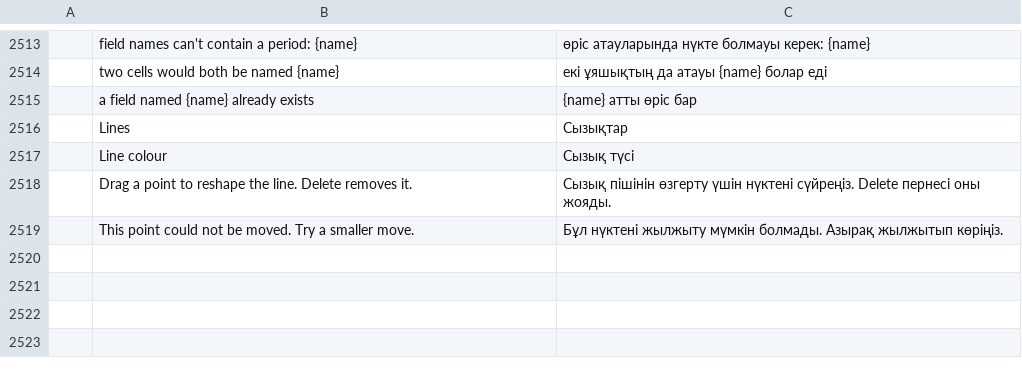
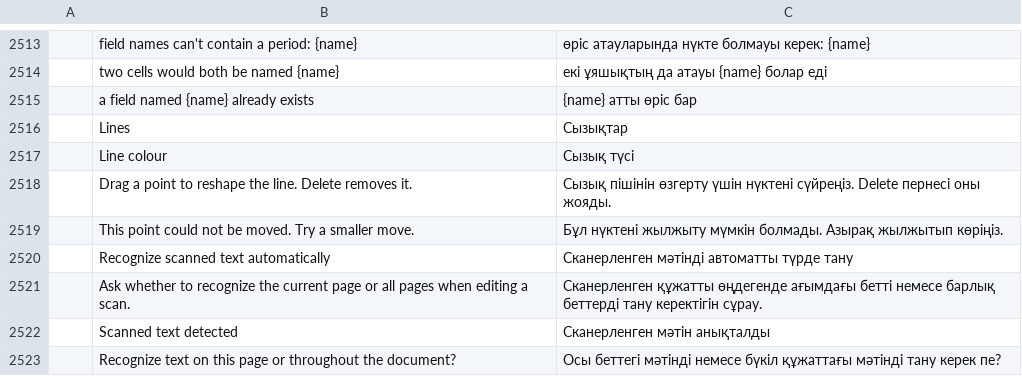
Before and after one commit to gh0sted5456-us/pdfcraft, a TSV file: crates/ui-egui/src/i18n/kk.tsv, drawn as a sheet; only a part is shown, gaps mark what is left out; the diff names each change by its address in the sheet, - before the commit and + after, or states it on an @@ line.

```diff
--- a/crates/ui-egui/src/i18n/kk.tsv
+++ b/crates/ui-egui/src/i18n/kk.tsv
+row 2520:  | Recognize scanned text automatically | Сканерленген мәтінді автоматты түрде тану
+row 2521:  | Ask whether to recognize the current page or all pages when editing a scan. | Сканерленген құжатты өңдегенде ағымдағы бетті немесе барлық беттерді тану керектігін сұрау.
+row 2522:  | Scanned text detected | Сканерленген мәтін анықталды
+row 2523:  | Recognize text on this page or throughout the document? | Осы беттегі мәтінді немесе бүкіл құжаттағы мәтінді тану керек пе?
```
Also changed, not shown: crates/ui-egui/src/i18n/ar.tsv, crates/ui-egui/src/i18n/bg.tsv, 31 other files.
